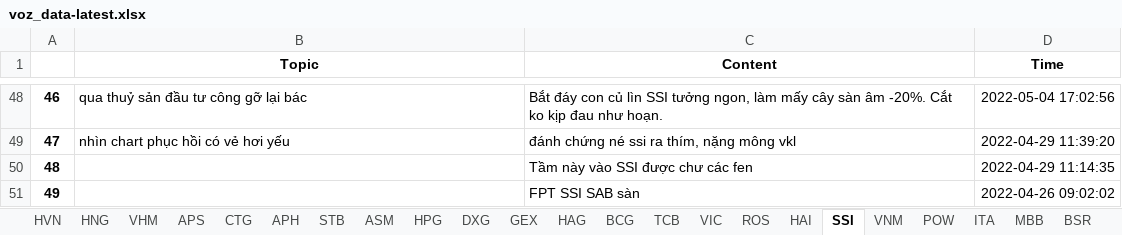
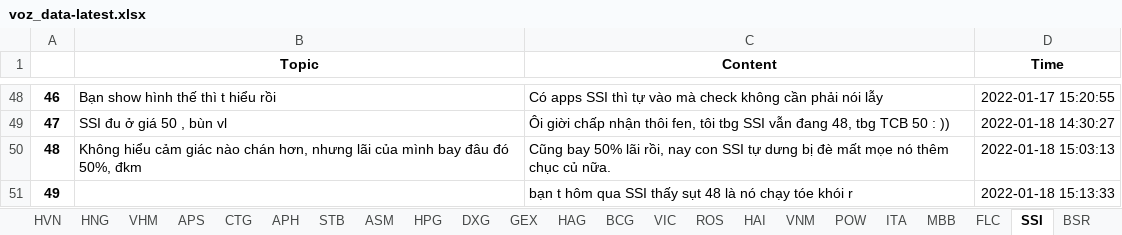
Before and after one commit to nta-byte/voz-crawler, an Excel workbook: crawler/data/voz_data-latest.xlsx, sheet SSI, drawn as a sheet; only a part is shown, gaps mark what is left out; values as stored, in another font and other column widths than the file's, no borders; the diff covers the shown part only; the diff names each change by its address in the sheet, - before the commit and + after, or states it on an @@ line.

```diff
--- a/crawler/data/voz_data-latest.xlsx (sheet SSI)
+++ b/crawler/data/voz_data-latest.xlsx (sheet SSI)
@@ sheet tab order changed: HVN | HNG | VHM | APS | CTG | APH | STB | ASM | HPG | DXG | GEX | HAG | BCG | VIC | ROS | HAI | VNM | POW | ITA | MBB | FLC | SSI | BSR @@
-B48 (Topic): qua thuỷ sản đầu tư công gỡ lại bác
+B48 (Topic): Bạn show hình thế thì t hiểu rồi
-C48 (Content): Bắt đáy con củ lìn SSI tưởng ngon, làm mấy cây sàn âm -20%. Cắt ko kịp đau như hoạn.
+C48 (Content): Có apps SSI thì tự vào mà check không cần phải nói lẫy
-D48 (Time): 2022-05-04 17:02:56
+D48 (Time): 2022-01-17 15:20:55
-B49 (Topic): nhìn chart phục hồi có vẻ hơi yếu
+B49 (Topic): SSI đu ở giá 50 , bùn vl
-C49 (Content): đánh chứng né ssi ra thím, nặng mông vkl
+C49 (Content): Ôi giời chấp nhận thôi fen, tôi tbg SSI vẫn đang 48, tbg TCB 50 : ))
-D49 (Time): 2022-04-29 11:39:20
+D49 (Time): 2022-01-18 14:30:27
-B50 (Topic): (empty)
+B50 (Topic): Không hiểu cảm giác nào chán hơn, nhưng lãi của mình bay đâu đó 50%, đkm
-C50 (Content): Tầm này vào SSI được chư các fen
+C50 (Content): Cũng bay 50% lãi rồi, nay con SSI tự dưng bị đè mất mọe nó thêm chục củ nữa.
-D50 (Time): 2022-04-29 11:14:35
+D50 (Time): 2022-01-18 15:03:13
-C51 (Content): FPT SSI SAB sàn
+C51 (Content): bạn t hôm qua SSI thấy sụt 48 là nó chạy tóe khói r
-D51 (Time): 2022-04-26 09:02:02
+D51 (Time): 2022-01-18 15:13:33
```
Also changed, not shown: 124 edited cells elsewhere in this sheet, sheet APS, sheet CTG, sheet HPG, sheet HAI, sheet MBB, sheet TCB, 17 more sheets, 1 other file.
